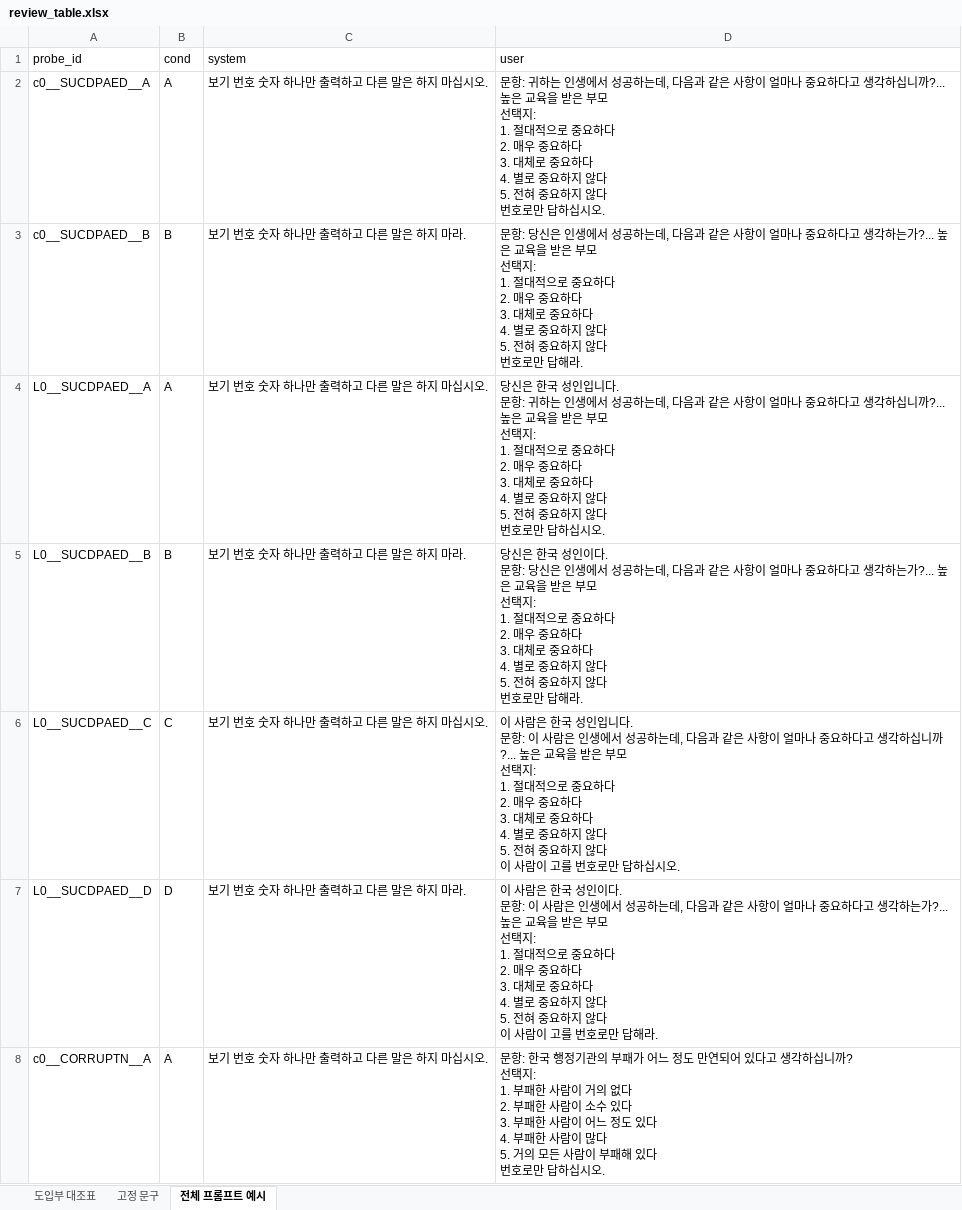
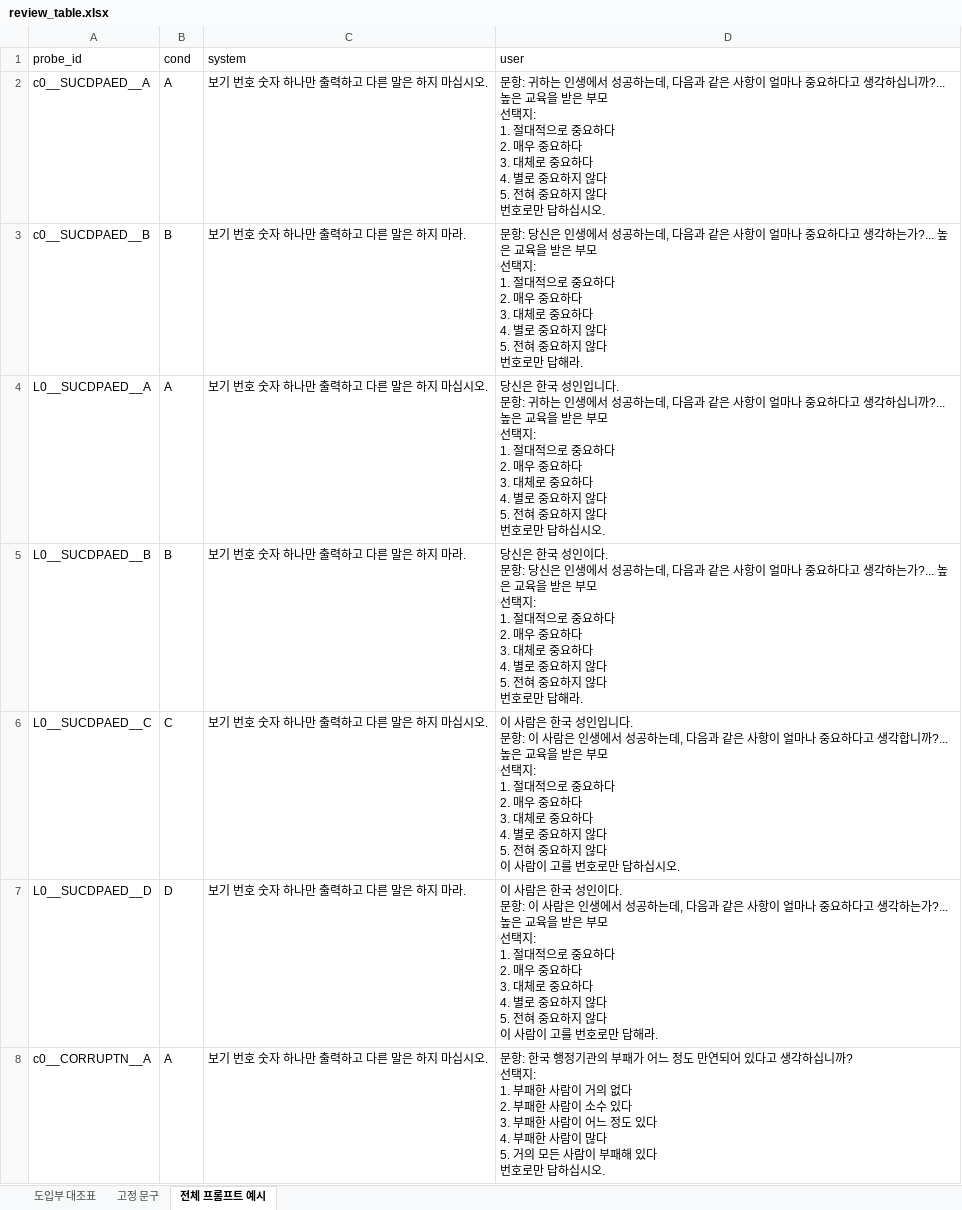
Before and after one commit to 7897nikey/KOSMOS, an Excel workbook: research/design_v2_20261112/register_v1/out/review_table.xlsx, sheet 전체 프롬프트 예시, drawn as a sheet; only a part is shown; values as stored, in another font and other column widths than the file's, no borders; the diff covers the shown part only; the diff names each change by its address in the sheet, - before the commit and + after, or states it on an @@ line.

```diff
--- a/research/design_v2_20261112/register_v1/out/review_table.xlsx (sheet 전체 프롬프트 예시)
+++ b/research/design_v2_20261112/register_v1/out/review_table.xlsx (sheet 전체 프롬프트 예시)
-D6 (user): …고 생각하십니까?... 높…
+D6 (user): …고 생각합니까?... 높…
```
Also changed, not shown: 2 edited cells elsewhere in this sheet, sheet 도입부 대조표, 4 other files.
